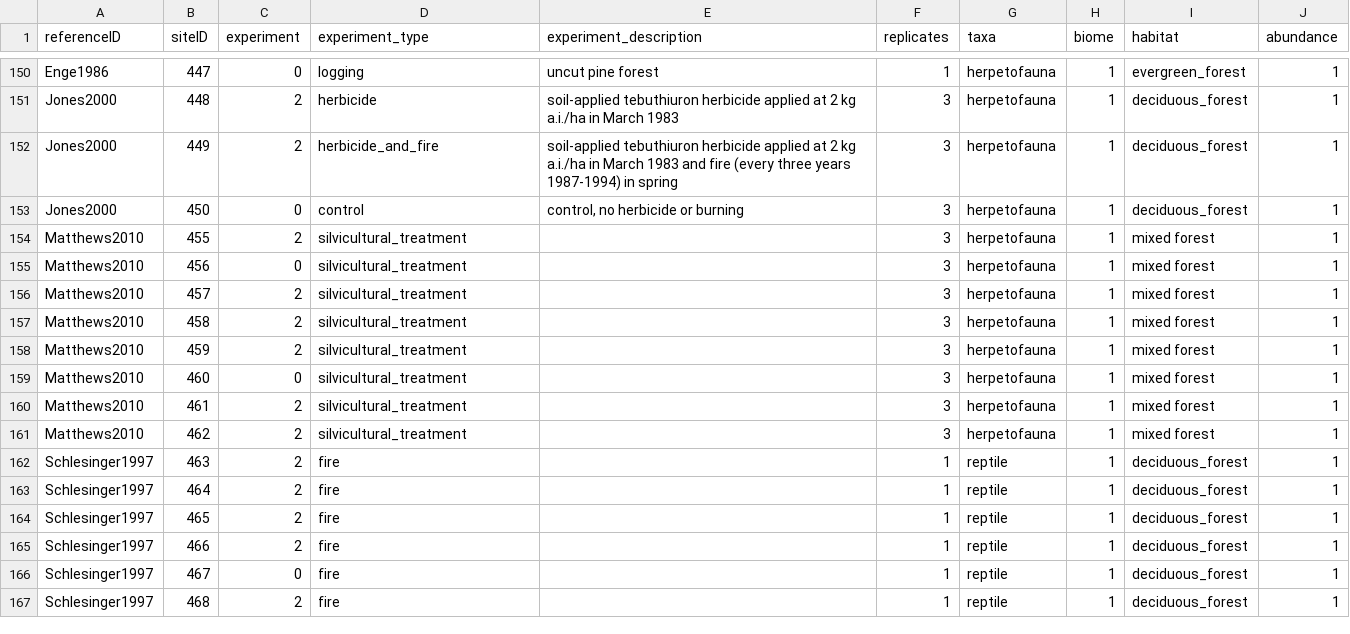
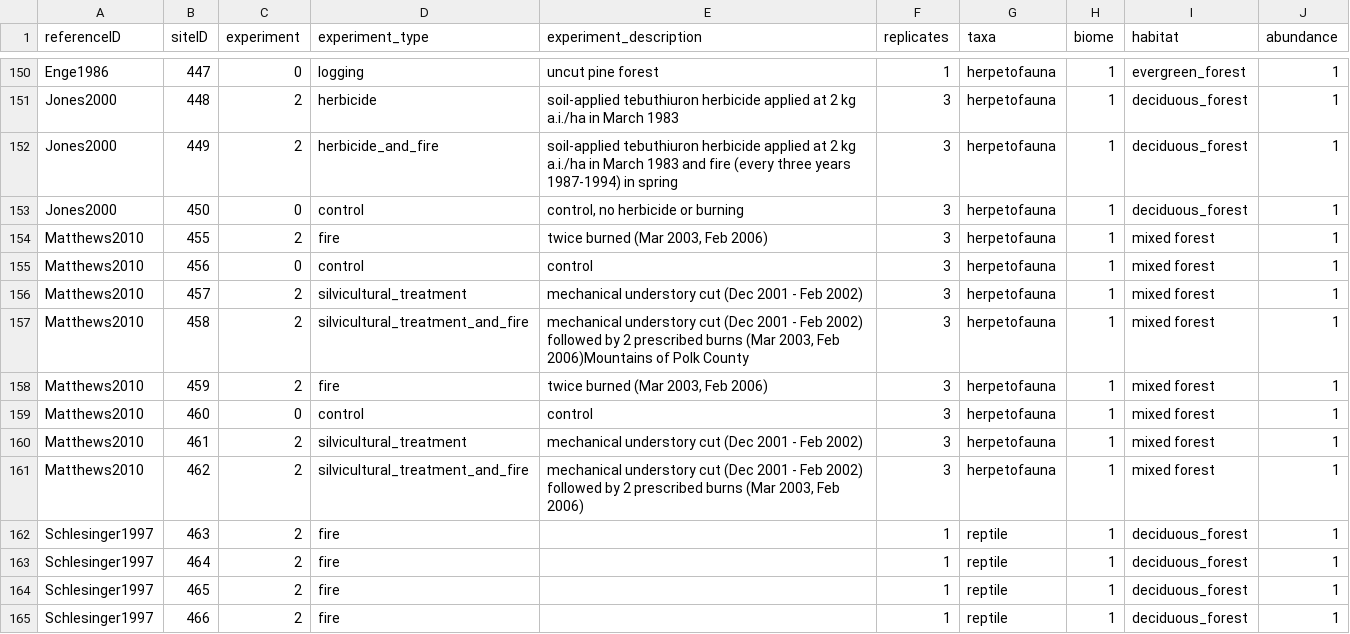
Before and after one commit to weecology/experimental-rads, a CSV file: experiments_analysis_data.csv, drawn as a sheet; only a part is shown, gaps mark what is left out; the shorter side is filled out with more unchanged rows.

```diff
--- a/experiments_analysis_data.csv
+++ b/experiments_analysis_data.csv
@@ -153,10 +153,10 @@ Jones2000,449,2,herbicide_and_fire,soil-applied tebuthiuron herbicide applied at
 Jones2000,450,0,control,"control, no herbicide or burning",3,herpetofauna,1,deciduous_forest,1
-Matthews2010,455,2,silvicultural_treatment,,3,herpetofauna,1,mixed forest,1
-Matthews2010,456,0,silvicultural_treatment,,3,herpetofauna,1,mixed forest,1
-Matthews2010,457,2,silvicultural_treatment,,3,herpetofauna,1,mixed forest,1
-Matthews2010,458,2,silvicultural_treatment,,3,herpetofauna,1,mixed forest,1
-Matthews2010,459,2,silvicultural_treatment,,3,herpetofauna,1,mixed forest,1
-Matthews2010,460,0,silvicultural_treatment,,3,herpetofauna,1,mixed forest,1
-Matthews2010,461,2,silvicultural_treatment,,3,herpetofauna,1,mixed forest,1
-Matthews2010,462,2,silvicultural_treatment,,3,herpetofauna,1,mixed forest,1
+Matthews2010,455,2,fire,"twice burned (Mar 2003, Feb 2006)",3,herpetofauna,1,mixed forest,1
+Matthews2010,456,0,control,control,3,herpetofauna,1,mixed forest,1
+Matthews2010,457,2,silvicultural_treatment,mechanical understory cut (Dec 2001 - Feb 2002),3,herpetofauna,1,mixed forest,1
+Matthews2010,458,2,silvicultural_treatment_and_fire,"mechanical understory cut (Dec 2001 - Feb 2002) followed by 2 prescribed burns (Mar 2003, Feb 2006)Mountains of Polk County",3,herpetofauna,1,mixed forest,1
+Matthews2010,459,2,fire,"twice burned (Mar 2003, Feb 2006)",3,herpetofauna,1,mixed forest,1
+Matthews2010,460,0,control,control,3,herpetofauna,1,mixed forest,1
+Matthews2010,461,2,silvicultural_treatment,mechanical understory cut (Dec 2001 - Feb 2002),3,herpetofauna,1,mixed forest,1
+Matthews2010,462,2,silvicultural_treatment_and_fire,"mechanical understory cut (Dec 2001 - Feb 2002) followed by 2 prescribed burns (Mar 2003, Feb 2006)",3,herpetofauna,1,mixed forest,1
 Schlesinger1997,463,2,fire,,1,reptile,1,deciduous_forest,1
```
Also changed, not shown: ref_analysis_data.csv, sites_analysis_data.csv.
